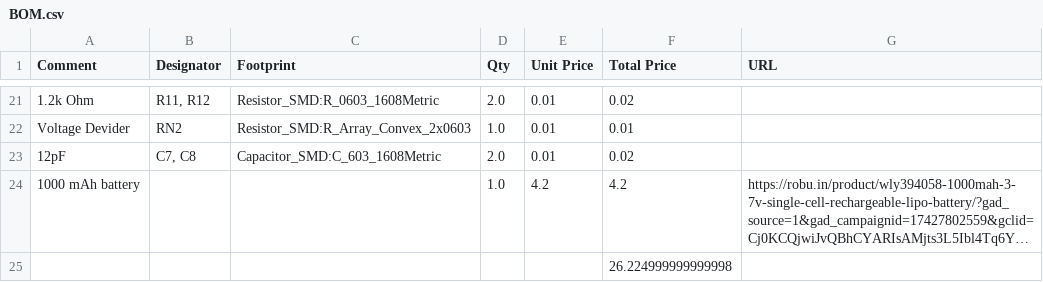
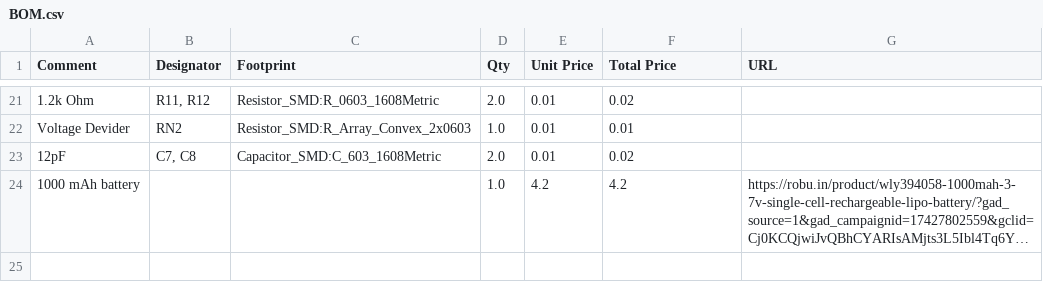
Before and after one commit to alaotach/kiki-player, a CSV file: docs/BOM.csv, drawn as a sheet; only a part is shown, gaps mark what is left out; long unchanged cells end in …; the diff names each change by its address in the sheet, - before the commit and + after, or states it on an @@ line.

Commit message:
Update BOM.csv

```diff
--- a/docs/BOM.csv
+++ b/docs/BOM.csv
-row 25:  |  |  |  |  | 26.224999999999998
```
